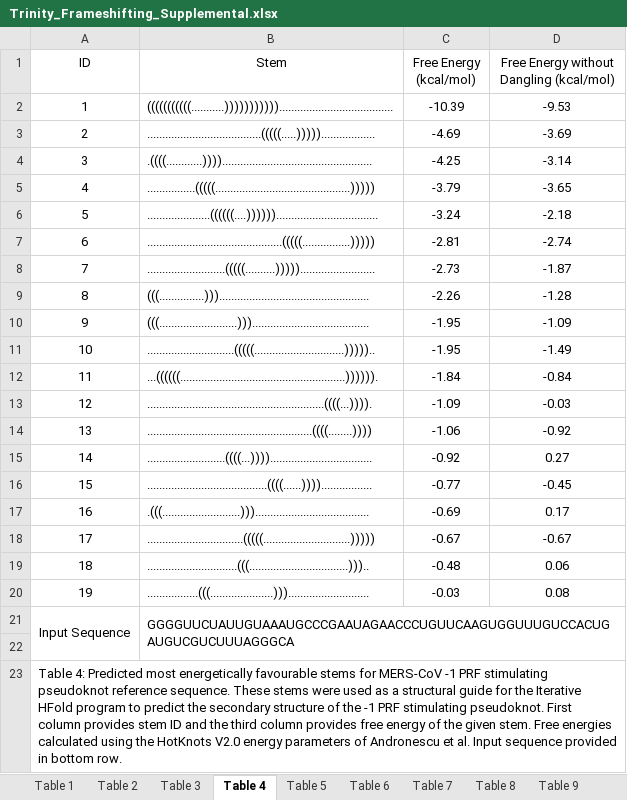
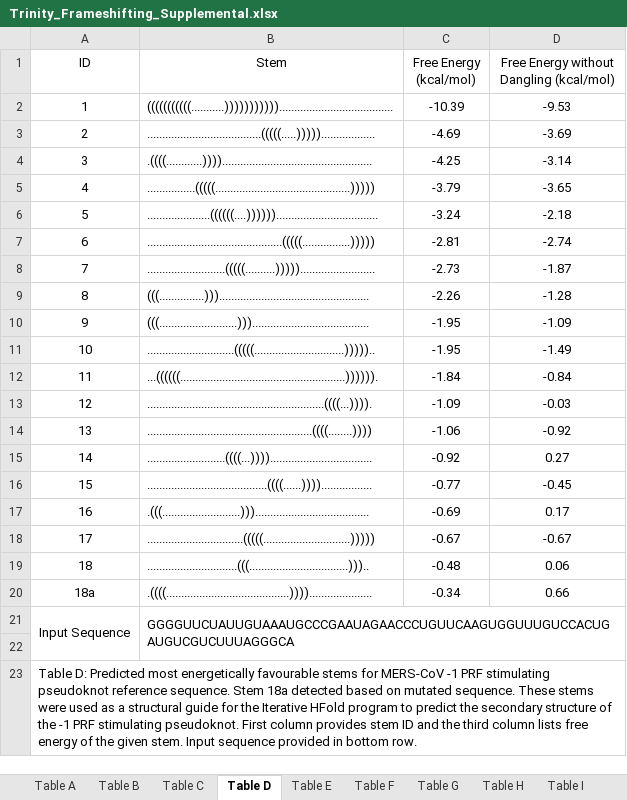
Before and after one commit to HosnaJabbari/frameshifting, an Excel workbook: Trinity_Frameshifting_Supplemental.xlsx, sheet Table D, drawn as a sheet; values as stored, in another font and other column widths than the file's, no borders; removed rows and columns are numbered as before the commit, all else as after; the diff names each change by its address in the sheet, - before the commit and + after, or states it on an @@ line.

```diff
--- a/Trinity_Frameshifting_Supplemental.xlsx (sheet Table D)
+++ b/Trinity_Frameshifting_Supplemental.xlsx (sheet Table D)
-sheet tab: Table 1
+sheet tab: Table A
-sheet tab: Table 2
+sheet tab: Table B
-sheet tab: Table 3
+sheet tab: Table C
-sheet tab: Table 4
+sheet tab: Table D
-sheet tab: Table 5
+sheet tab: Table E
-sheet tab: Table 7
+sheet tab: Table F
-sheet tab: Table 8
+sheet tab: Table G
-sheet tab: Table 9
+sheet tab: Table H
-row 20: 19 | .................(((.....................)))........................... | -0.03 | 0.08
+row 20: 18a | .((((.........................................))))..................... | -0.34 | 0.66
-A23 (ID): Table 4: Predicted most energetically favourable stems for MERS-CoV -1 PRF stimulating pseudoknot reference sequence. These stems were used as a structural guide for the Iterative HFold program to predict the secondary structure of the -1 PRF stimulating pseudoknot. First column provides stem ID and the third column provides free energy of the given stem. Free energies calculated using the HotKnots V2.0 energy parameters of Andronescu et al. Input sequence…
+A23 (ID): Table D: Predicted most energetically favourable stems for MERS-CoV -1 PRF stimulating pseudoknot reference sequence. Stem 18a detected based on mutated sequence. These stems were used as a structural guide for the Iterative HFold program to predict the secondary structure of the -1 PRF stimulating pseudoknot. First column provides stem ID and the third column lists free energy of the given stem. Input sequence…
```
Also changed, not shown: sheet Table R, sheet Table O, sheet Table C, sheet Table E, sheet Table S, sheet Table Q, 11 more sheets, other sheet tabs, charts or pictures.
